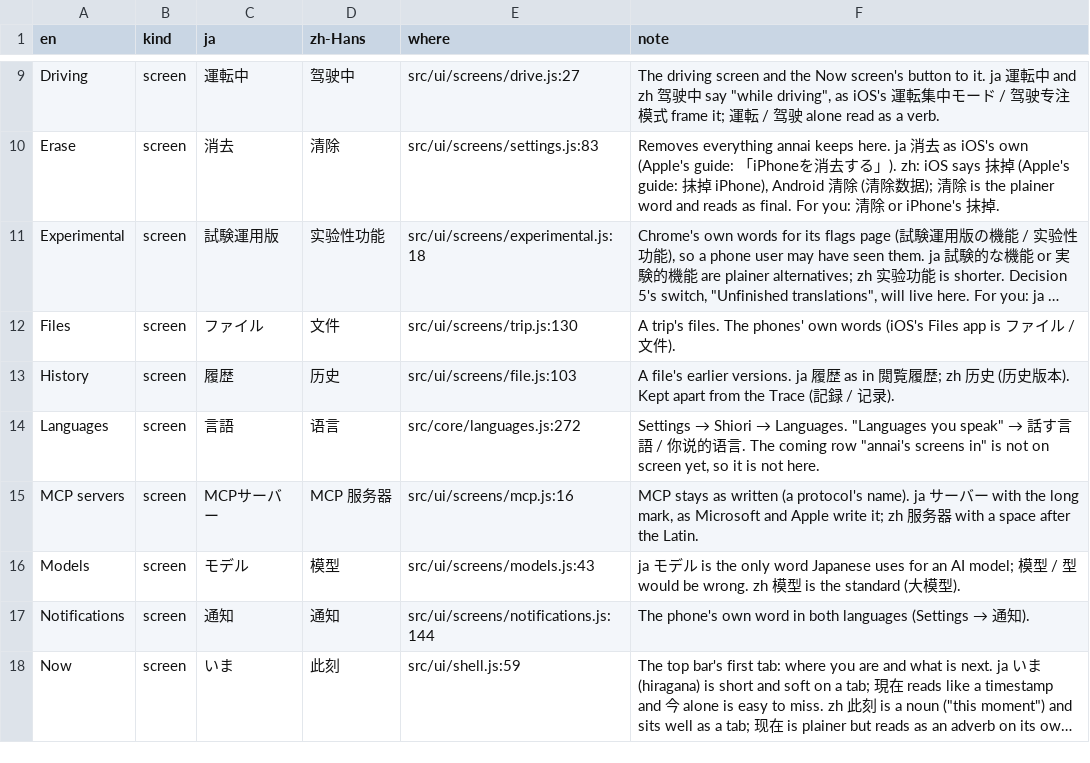
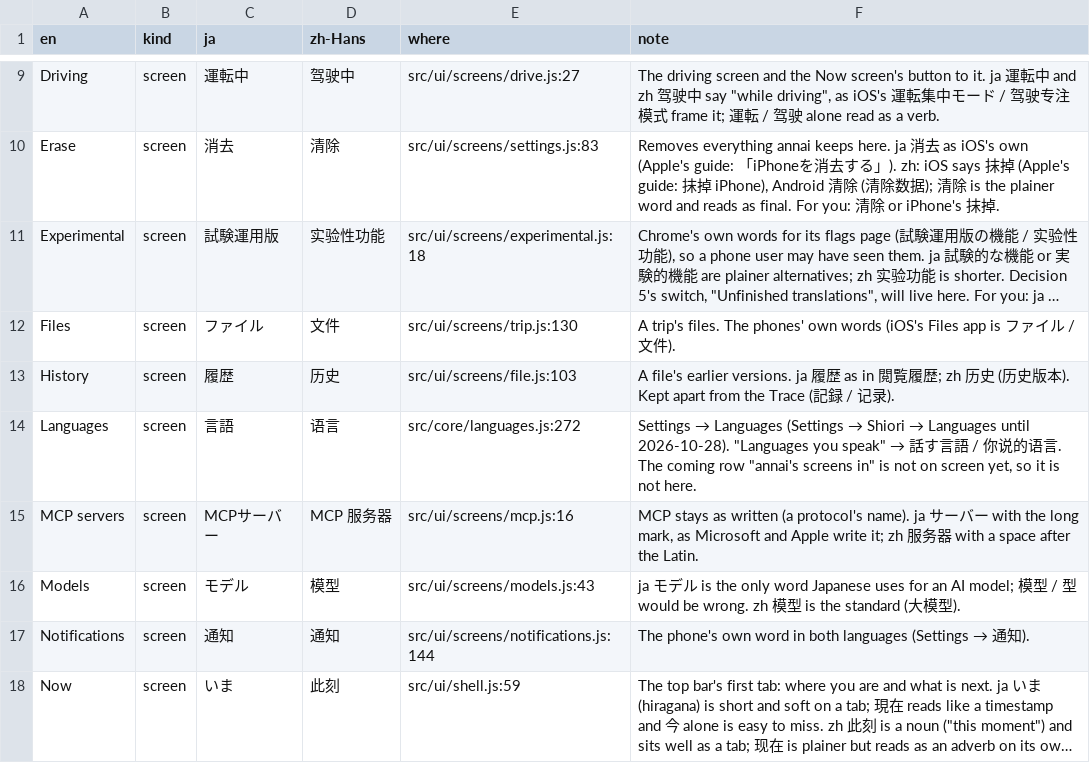
Before and after one commit to annai-guide/annai, a TSV file: l10n/glossary.tsv, drawn as a sheet; only a part is shown, gaps mark what is left out; long unchanged cells end in ….

```diff
--- a/l10n/glossary.tsv
+++ b/l10n/glossary.tsv
@@ -13,3 +13,3 @@ Files	screen	ファイル	文件	src/ui/screens/trip.js:130	A trip's files. The
 History	screen	履歴	历史	src/ui/screens/file.js:103	A file's earlier versions. ja 履歴 as in 閲覧履歴; zh 历史 (历史版本). Kept apart from the Trace (記録 / 记录).
-Languages	screen	言語	语言	src/core/languages.js:272	Settings → Shiori → Languages. "Languages you speak" → 話す言語 / 你说的语言. The coming row "annai's screens in" is not on screen yet, so it is not here.
+Languages	screen	言語	语言	src/core/languages.js:272	Settings → Languages (Settings → Shiori → Languages until 2026-10-28). "Languages you speak" → 話す言語 / 你说的语言. The coming row "annai's screens in" is not on screen yet, so it is not here.
 MCP servers	screen	MCPサーバー	MCP 服务器	src/ui/screens/mcp.js:16	MCP stays as written (a protocol's name). ja サーバー with the long mark, as Microsoft and Apple write it; zh 服务器 with a space after the Latin.
```
Also changed, not shown: l10n/ja.tsv, l10n/zh-Hans.tsv, 18 other files.
